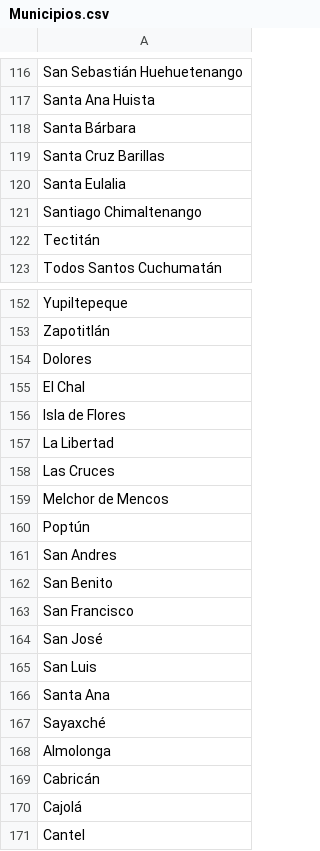
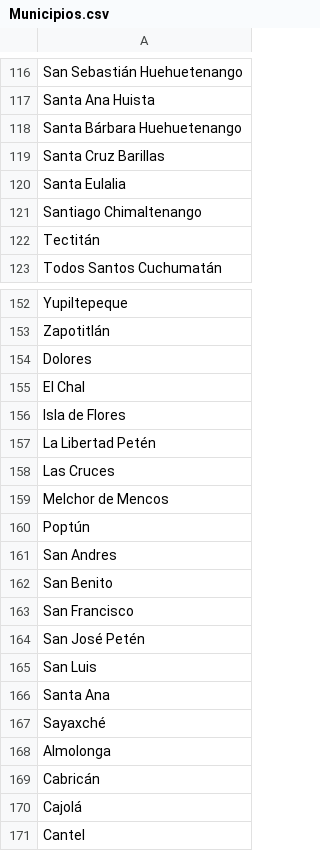
Before and after one commit to Dart18-80/ProyectoFinal, a CSV file: Proyecto/Upload/Municipios.csv, drawn as a sheet; only a part is shown, gaps mark what is left out; the diff covers the shown part only.

```diff
--- a/Proyecto/Upload/Municipios.csv
+++ b/Proyecto/Upload/Municipios.csv
@@ -117,3 +117,3 @@ San Sebastián Huehuetenango
 Santa Ana Huista
-Santa Bárbara
+Santa Bárbara Huehuetenango
 Santa Cruz Barillas
@@ -156,3 +156,3 @@ El Chal
 Isla de Flores
-La Libertad
+La Libertad Petén
 Las Cruces
@@ -163,3 +163,3 @@ San Benito
 San Francisco
-San José
+San José Petén
 San Luis
```
Also changed, not shown: 7 edited cells elsewhere in this file, 4 other files.
